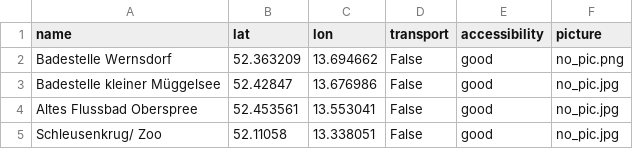
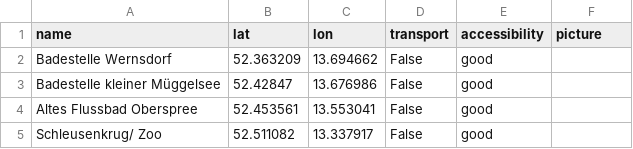
Before and after one commit to red5alex/launch_points, a CSV file: berlin/launch_without_transport.csv, drawn as a sheet; the diff names each change by its address in the sheet, - before the commit and + after, or states it on an @@ line.

```diff
--- a/berlin/launch_without_transport.csv
+++ b/berlin/launch_without_transport.csv
-F2 (picture): no_pic.png
+F2 (picture): (empty)
-F3:F5 (picture): no_pic.jpg
+F3:F5 (picture): (empty)
-B5 (lat): 52.11058
+B5 (lat): 52.511082
-C5 (lon): 13.338051
+C5 (lon): 13.337917
```
Also changed, not shown: berlin/launch_with_transport.csv, 15 other files.
